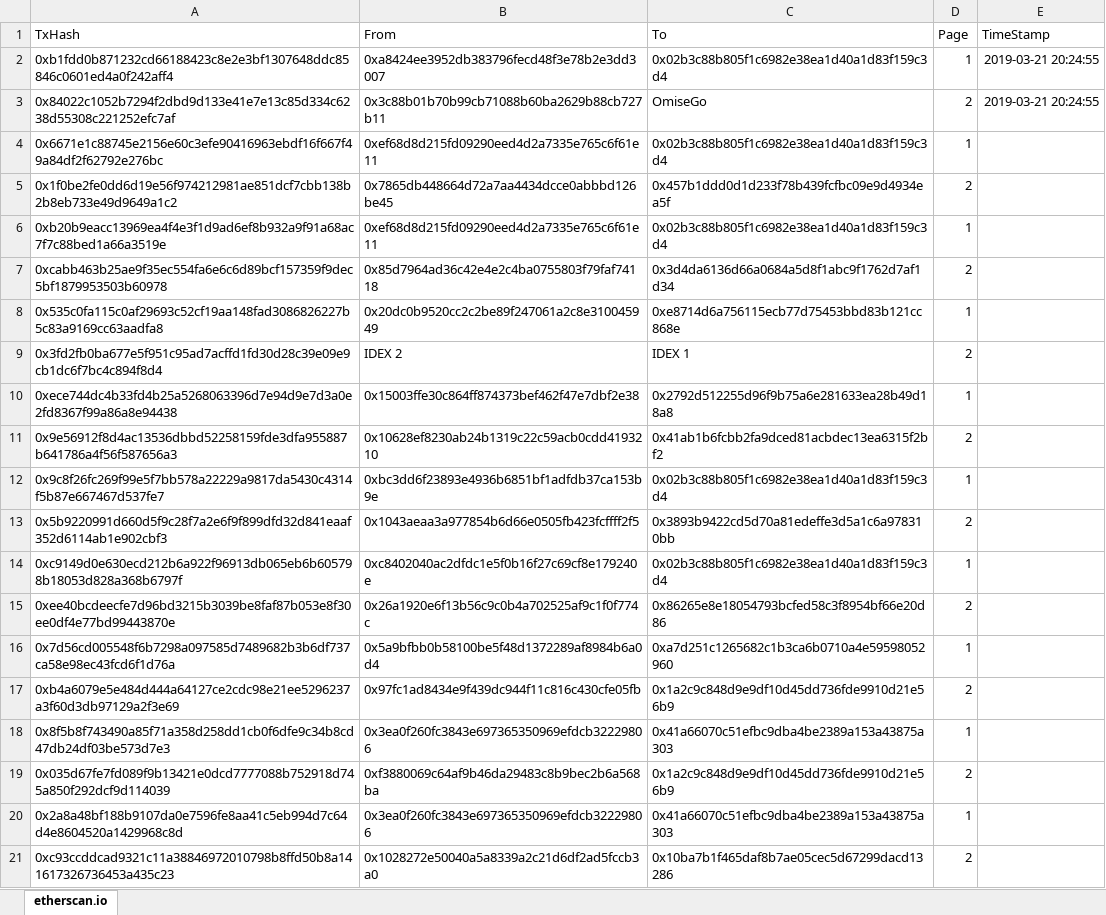
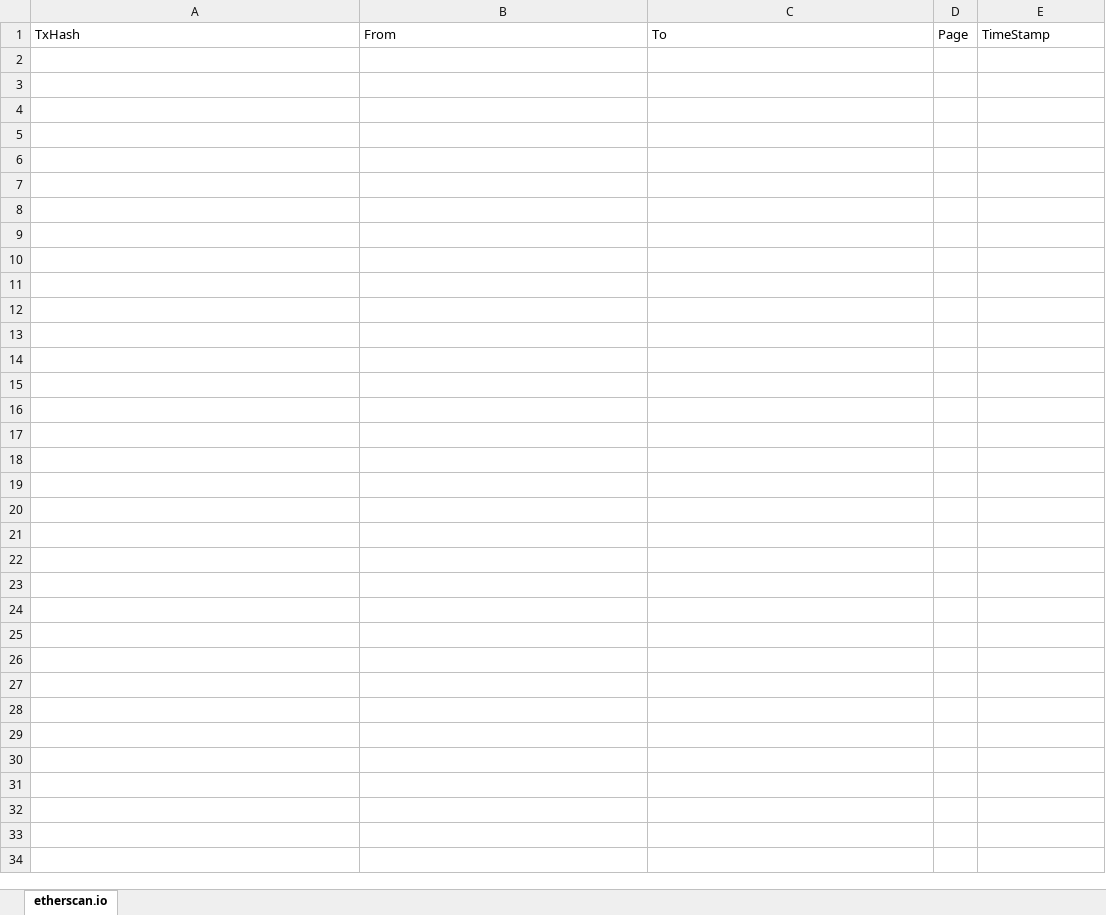
Before and after one commit to JangHanbin/ethercoin_crawler, an Excel workbook: test.xlsx, sheet etherscan.io, drawn as a sheet; only a part is shown; values as stored, in another font and other column widths than the file's, no borders; the diff covers the shown part only; the diff names each change by its address in the sheet, - before the commit and + after, or states it on an @@ line.

```diff
--- a/test.xlsx (sheet etherscan.io)
+++ b/test.xlsx (sheet etherscan.io)
-row 2: 0xb1fdd0b871232cd66188423c8e2e3bf1307648ddc85846c0601ed4a0f242aff4 | 0xa8424ee3952db383796fecd48f3e78b2e3dd3007 | 0x02b3c88b805f1c6982e38ea1d40a1d83f159c3d4 | 1 | 2019-03-21 20:24:55
-row 3: 0x84022c1052b7294f2dbd9d133e41e7e13c85d334c6238d55308c221252efc7af | 0x3c88b01b70b99cb71088b60ba2629b88cb727b11 | OmiseGo | 2 | 2019-03-21 20:24:55
-row 4: 0x6671e1c88745e2156e60c3efe90416963ebdf16f667f49a84df2f62792e276bc | 0xef68d8d215fd09290eed4d2a7335e765c6f61e11 | 0x02b3c88b805f1c6982e38ea1d40a1d83f159c3d4 | 1
-row 5: 0x1f0be2fe0dd6d19e56f974212981ae851dcf7cbb138b2b8eb733e49d9649a1c2 | 0x7865db448664d72a7aa4434dcce0abbbd126be45 | 0x457b1ddd0d1d233f78b439fcfbc09e9d4934ea5f | 2
-row 6: 0xb20b9eacc13969ea4f4e3f1d9ad6ef8b932a9f91a68ac7f7c88bed1a66a3519e | 0xef68d8d215fd09290eed4d2a7335e765c6f61e11 | 0x02b3c88b805f1c6982e38ea1d40a1d83f159c3d4 | 1
-row 7: 0xcabb463b25ae9f35ec554fa6e6c6d89bcf157359f9dec5bf1879953503b60978 | 0x85d7964ad36c42e4e2c4ba0755803f79faf74118 | 0x3d4da6136d66a0684a5d8f1abc9f1762d7af1d34 | 2
-row 8: 0x535c0fa115c0af29693c52cf19aa148fad3086826227b5c83a9169cc63aadfa8 | 0x20dc0b9520cc2c2be89f247061a2c8e310045949 | 0xe8714d6a756115ecb77d75453bbd83b121cc868e | 1
-row 9: 0x3fd2fb0ba677e5f951c95ad7acffd1fd30d28c39e09e9cb1dc6f7bc4c894f8d4 | IDEX 2 | IDEX 1 | 2
-row 10: 0xece744dc4b33fd4b25a5268063396d7e94d9e7d3a0e2fd8367f99a86a8e94438 | 0x15003ffe30c864ff874373bef462f47e7dbf2e38 | 0x2792d512255d96f9b75a6e281633ea28b49d18a8 | 1
-row 11: 0x9e56912f8d4ac13536dbbd52258159fde3dfa955887b641786a4f56f587656a3 | 0x10628ef8230ab24b1319c22c59acb0cdd4193210 | 0x41ab1b6fcbb2fa9dced81acbdec13ea6315f2bf2 | 2
-row 12: 0x9c8f26fc269f99e5f7bb578a22229a9817da5430c4314f5b87e667467d537fe7 | 0xbc3dd6f23893e4936b6851bf1adfdb37ca153b9e | 0x02b3c88b805f1c6982e38ea1d40a1d83f159c3d4 | 1
-row 13: 0x5b9220991d660d5f9c28f7a2e6f9f899dfd32d841eaaf352d6114ab1e902cbf3 | 0x1043aeaa3a977854b6d66e0505fb423fcffff2f5 | 0x3893b9422cd5d70a81edeffe3d5a1c6a978310bb | 2
-row 14: 0xc9149d0e630ecd212b6a922f96913db065eb6b605798b18053d828a368b6797f | 0xc8402040ac2dfdc1e5f0b16f27c69cf8e179240e | 0x02b3c88b805f1c6982e38ea1d40a1d83f159c3d4 | 1
-row 15: 0xee40bcdeecfe7d96bd3215b3039be8faf87b053e8f30ee0df4e77bd99443870e | 0x26a1920e6f13b56c9c0b4a702525af9c1f0f774c | 0x86265e8e18054793bcfed58c3f8954bf66e20d86 | 2
-row 16: 0x7d56cd005548f6b7298a097585d7489682b3b6df737ca58e98ec43fcd6f1d76a | 0x5a9bfbb0b58100be5f48d1372289af8984b6a0d4 | 0xa7d251c1265682c1b3ca6b0710a4e59598052960 | 1
-row 17: 0xb4a6079e5e484d444a64127ce2cdc98e21ee5296237a3f60d3db97129a2f3e69 | 0x97fc1ad8434e9f439dc944f11c816c430cfe05fb | 0x1a2c9c848d9e9df10d45dd736fde9910d21e56b9 | 2
-row 18: 0x8f5b8f743490a85f71a358d258dd1cb0f6dfe9c34b8cd47db24df03be573d7e3 | 0x3ea0f260fc3843e697365350969efdcb32229806 | 0x41a66070c51efbc9dba4be2389a153a43875a303 | 1
-row 19: 0x035d67fe7fd089f9b13421e0dcd7777088b752918d745a850f292dcf9d114039 | 0xf3880069c64af9b46da29483c8b9bec2b6a568ba | 0x1a2c9c848d9e9df10d45dd736fde9910d21e56b9 | 2
-row 20: 0x2a8a48bf188b9107da0e7596fe8aa41c5eb994d7c64d4e8604520a1429968c8d | 0x3ea0f260fc3843e697365350969efdcb32229806 | 0x41a66070c51efbc9dba4be2389a153a43875a303 | 1
-row 21: 0xc93ccddcad9321c11a38846972010798b8ffd50b8a141617326736453a435c23 | 0x1028272e50040a5a8339a2c21d6df2ad5fccb3a0 | 0x10ba7b1f465daf8b7ae05cec5d67299dacd13286 | 2
```
Also changed, not shown: 472 removed rows elsewhere in this sheet, 3 other files.
